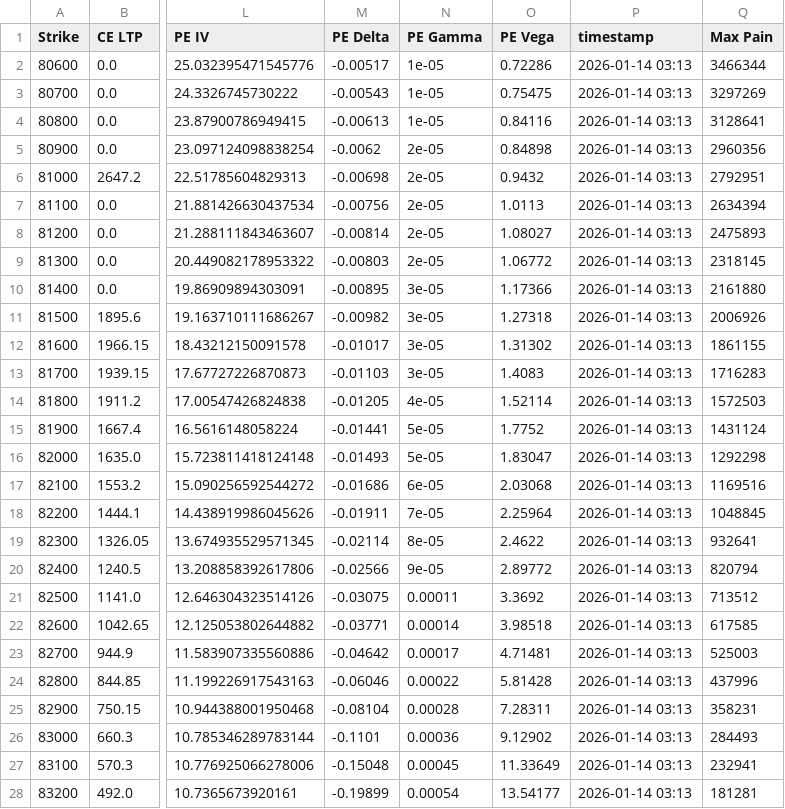
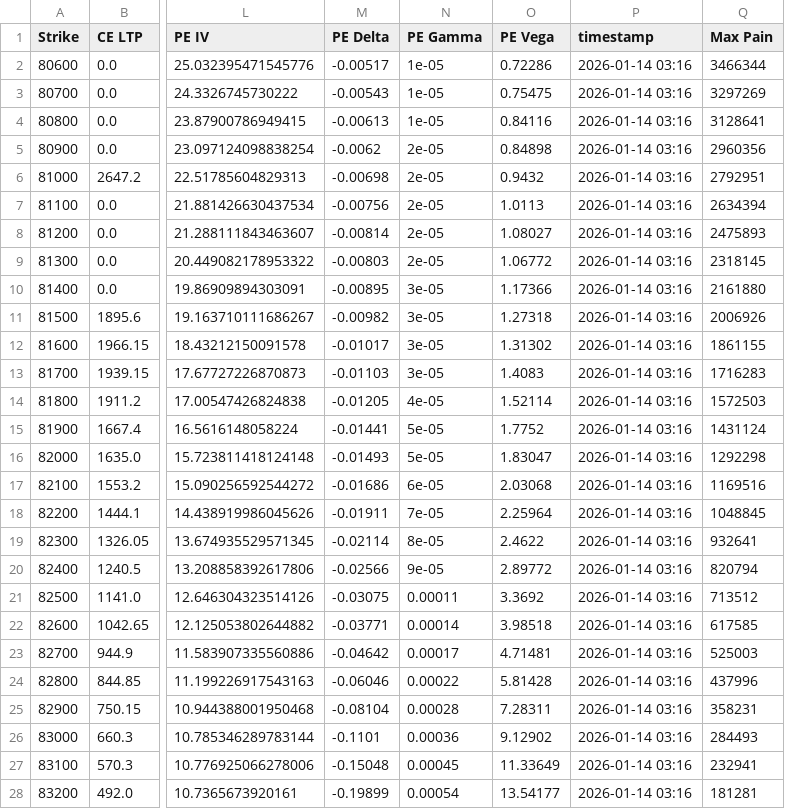
Before and after one commit to nileshipad4-dotcom/dhan, a CSV file: data/sensex.csv, drawn as a sheet; only a part is shown, gaps mark what is left out; the diff covers the shown part only; the diff names each change by its address in the sheet, - before the commit and + after, or states it on an @@ line.

Commit message:
Auto update data/sensex.csv

```diff
--- a/data/sensex.csv
+++ b/data/sensex.csv
-P2:P28 (timestamp): 2026-01-14 03:13
+P2:P28 (timestamp): 2026-01-14 03:16
```
Also changed, not shown: 44 edited cells elsewhere in this file.
